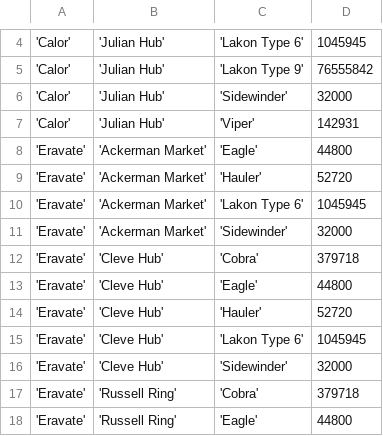
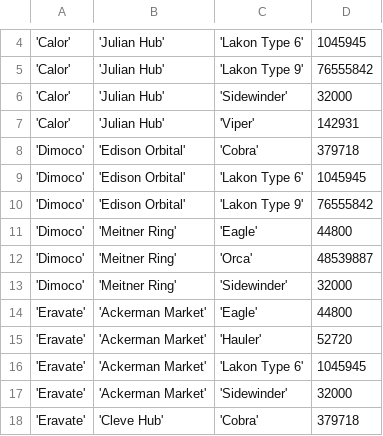
Before and after one commit to EliteDangerous/tradedangerous, a CSV file: data/ShipVendor.csv, drawn as a sheet; only a part is shown, gaps mark what is left out; the shorter side is filled out with more unchanged rows; the diff names each change by its address in the sheet, - before the commit and + after, or states it on an @@ line.

```diff
--- a/data/ShipVendor.csv
+++ b/data/ShipVendor.csv
+row 8: 'Dimoco' | 'Edison Orbital' | 'Cobra' | 379718
+row 9: 'Dimoco' | 'Edison Orbital' | 'Lakon Type 6' | 1045945
+row 10: 'Dimoco' | 'Edison Orbital' | 'Lakon Type 9' | 76555842
+row 11: 'Dimoco' | 'Meitner Ring' | 'Eagle' | 44800
+row 12: 'Dimoco' | 'Meitner Ring' | 'Orca' | 48539887
+row 13: 'Dimoco' | 'Meitner Ring' | 'Sidewinder' | 32000
```
Also changed, not shown: data/Station.csv, data/StationAttributes.csv.
